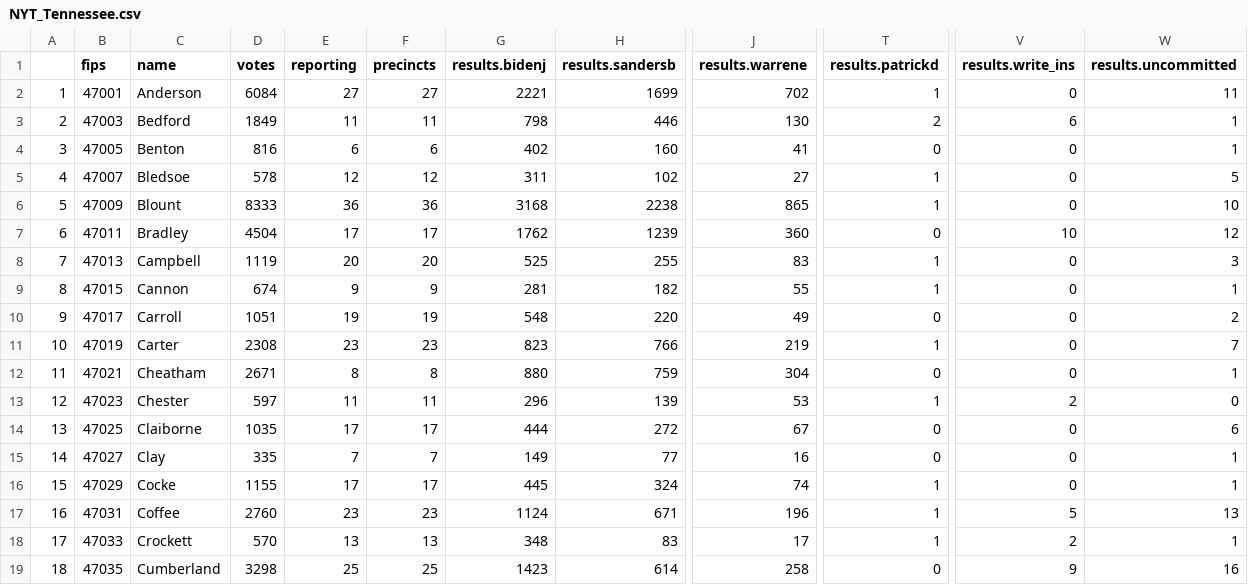
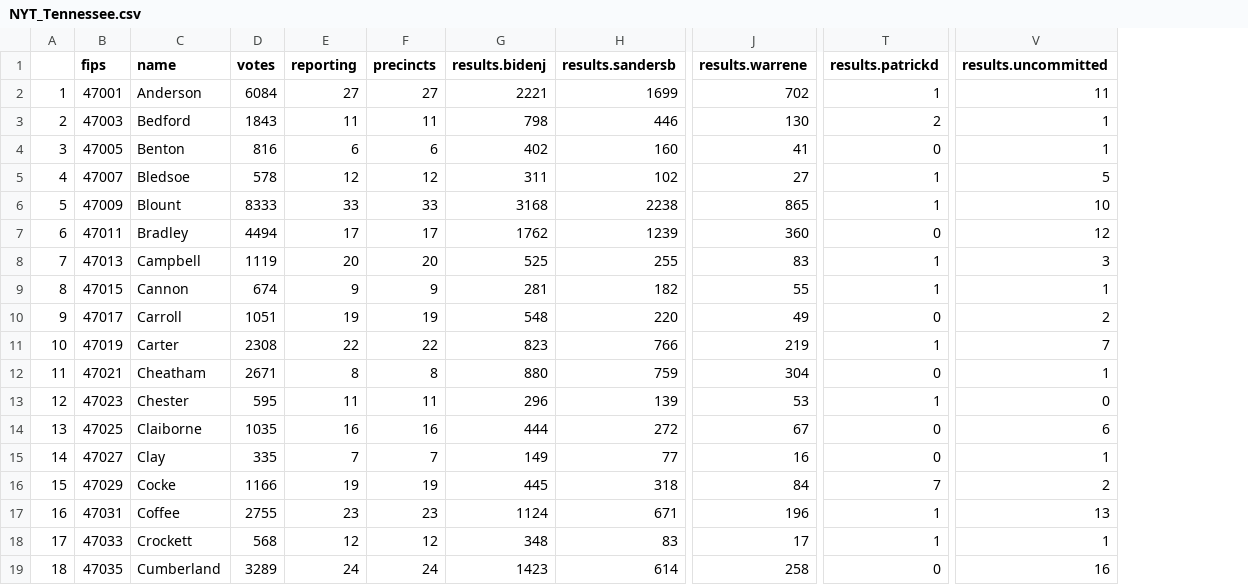
Before and after one commit to ModelledCitizen/project-harvest, a CSV file: _tables/results/NYT_Tennessee.csv, drawn as a sheet; only a part is shown, gaps mark what is left out; removed rows and columns are numbered as before the commit, all else as after; the diff covers the shown part only; the diff names each change by its address in the sheet, - before the commit and + after, or states it on an @@ line.

```diff
--- a/_tables/results/NYT_Tennessee.csv
+++ b/_tables/results/NYT_Tennessee.csv
-column V (results.write_ins), rows 2-19: 0 | 6 | 0 | 0 | 0 | 10 | 0 | 0 | 0 | 0 | 0 | 2 | 0 | 0 | 0 | 5 | 2 | 9
-D3 (votes): 1849
+D3 (votes): 1843
-E6 (reporting): 36
+E6 (reporting): 33
-F6 (precincts): 36
+F6 (precincts): 33
-D7 (votes): 4504
+D7 (votes): 4494
-E11 (reporting): 23
+E11 (reporting): 22
-F11 (precincts): 23
+F11 (precincts): 22
-D13 (votes): 597
+D13 (votes): 595
-E14 (reporting): 17
+E14 (reporting): 16
-F14 (precincts): 17
+F14 (precincts): 16
-D16 (votes): 1155
+D16 (votes): 1166
-E16 (reporting): 17
+E16 (reporting): 19
-F16 (precincts): 17
+F16 (precincts): 19
-H16 (results.sandersb): 324
+H16 (results.sandersb): 318
-J16 (results.warrene): 74
+J16 (results.warrene): 84
-T16 (results.patrickd): 1
+T16 (results.patrickd): 7
-V16 (results.uncommitted): 1
+V16 (results.uncommitted): 2
-D17 (votes): 2760
+D17 (votes): 2755
-D18 (votes): 570
+D18 (votes): 568
-E18 (reporting): 13
+E18 (reporting): 12
-F18 (precincts): 13
+F18 (precincts): 12
-D19 (votes): 3298
+D19 (votes): 3289
-E19 (reporting): 25
+E19 (reporting): 24
-F19 (precincts): 25
+F19 (precincts): 24
```
Also changed, not shown: 104 edited cells elsewhere in this file, _tables/polls/RCP_Florida_president.csv, _tables/polls/RCP_Illinois_president.csv, 37 other files.
